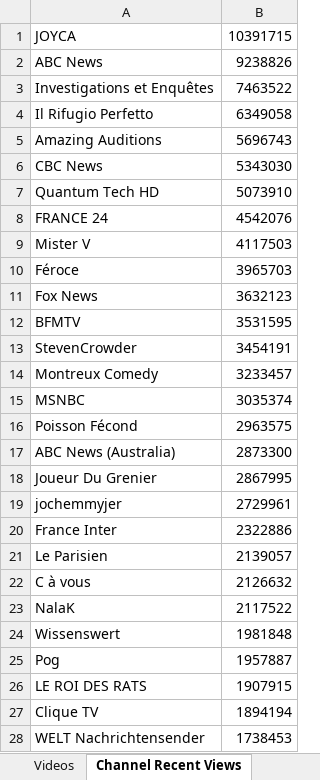
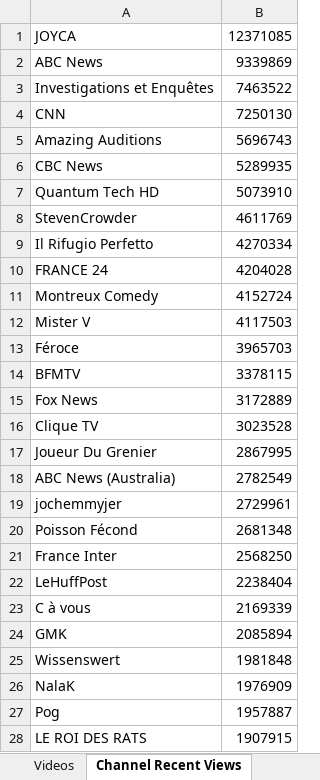
Before and after one commit to pnbt/youtube-transparency, an Excel workbook: app/assets/data/info/evo-france-info-month-r.xlsx, sheet Channel Recent Views, drawn as a sheet; only a part is shown; the shorter side is filled out with more unchanged rows; values as stored, in another font and other column widths than the file's, no borders; removed rows and columns are numbered as before the commit, all else as after; the diff covers the shown part only; the diff names each change by its address in the sheet, - before the commit and + after, or states it on an @@ line.

```diff
--- a/app/assets/data/info/evo-france-info-month-r.xlsx (sheet Channel Recent Views)
+++ b/app/assets/data/info/evo-france-info-month-r.xlsx (sheet Channel Recent Views)
-B1: 10391715
+B1: 12371085
-B2: 9238826
+B2: 9339869
-row 4: Il Rifugio Perfetto | 6349058
+row 4: CNN | 7250130
-B6: 5343030
+B6: 5289935
+row 8: StevenCrowder | 4611769
+row 9: Il Rifugio Perfetto | 4270334
-B10: 4542076
+B10: 4204028
+row 11: Montreux Comedy | 4152724
-row 11: Fox News | 3632123
-B14: 3531595
+B14: 3378115
-row 13: StevenCrowder | 3454191
-row 14: Montreux Comedy | 3233457
-row 15: MSNBC | 3035374
-row 16: Poisson Fécond | 2963575
-row 17: ABC News (Australia) | 2873300
+row 15: Fox News | 3172889
+row 16: Clique TV | 3023528
+row 18: ABC News (Australia) | 2782549
+row 20: Poisson Fécond | 2681348
-B21: 2322886
+B21: 2568250
-row 21: Le Parisien | 2139057
+row 22: LeHuffPost | 2238404
-B23: 2126632
+B23: 2169339
-row 23: NalaK | 2117522
+row 24: GMK | 2085894
+row 26: NalaK | 1976909
-row 27: Clique TV | 1894194
```
Also changed, not shown: 347 added rows, 350 removed rows, 168 moved rows and 55 edited cells elsewhere in this sheet, sheet Videos, app/assets/data/info/evo-france-info-3days-r.xlsx, app/assets/data/info/evo-france-info-3days-v.xlsx, 10 other files.
